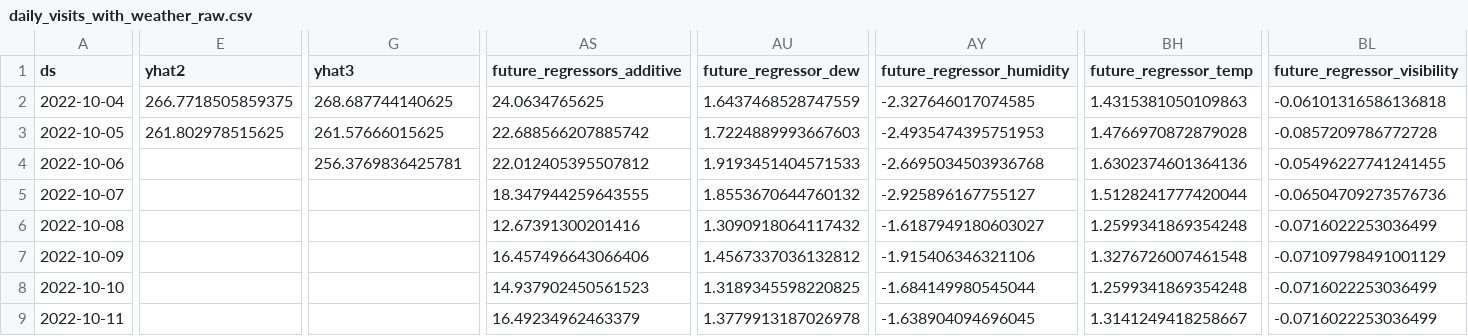
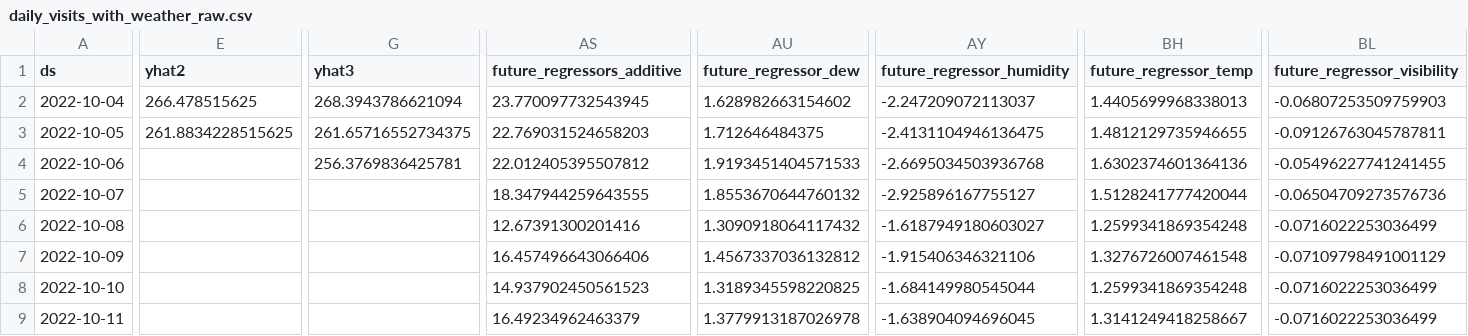
Before and after one commit to drdevinhopkins/hourly-report-neuralprophet, a CSV file: forecasts/daily_visits_with_weather_raw.csv, drawn as a sheet; only a part is shown, gaps mark what is left out; the diff covers the shown part only; the diff names each change by its address in the sheet, - before the commit and + after, or states it on an @@ line.

```diff
--- a/forecasts/daily_visits_with_weather_raw.csv
+++ b/forecasts/daily_visits_with_weather_raw.csv
-E2 (yhat2): 266.7718505859375
+E2 (yhat2): 266.478515625
-G2 (yhat3): 268.687744140625
+G2 (yhat3): 268.3943786621094
-AS2 (future_regressors_additive): 24.0634765625
+AS2 (future_regressors_additive): 23.770097732543945
-AU2 (future_regressor_dew): 1.6437468528747559
+AU2 (future_regressor_dew): 1.628982663154602
-AY2 (future_regressor_humidity): -2.327646017074585
+AY2 (future_regressor_humidity): -2.247209072113037
-BH2 (future_regressor_temp): 1.4315381050109863
+BH2 (future_regressor_temp): 1.4405699968338013
-BL2 (future_regressor_visibility): -0.06101316586136818
+BL2 (future_regressor_visibility): -0.06807253509759903
-E3 (yhat2): 261.802978515625
+E3 (yhat2): 261.8834228515625
-G3 (yhat3): 261.57666015625
+G3 (yhat3): 261.65716552734375
-AS3 (future_regressors_additive): 22.688566207885742
+AS3 (future_regressors_additive): 22.769031524658203
-AU3 (future_regressor_dew): 1.7224889993667603
+AU3 (future_regressor_dew): 1.712646484375
-AY3 (future_regressor_humidity): -2.4935474395751953
+AY3 (future_regressor_humidity): -2.4131104946136475
-BH3 (future_regressor_temp): 1.4766970872879028
+BH3 (future_regressor_temp): 1.4812129735946655
-BL3 (future_regressor_visibility): -0.0857209786772728
+BL3 (future_regressor_visibility): -0.09126763045787811
```
Also changed, not shown: 11 edited cells elsewhere in this file, forecasts/inflow_raw.csv, forecasts/inflow_with_weather.csv, 11 other files.
